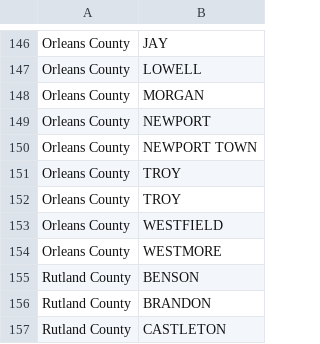
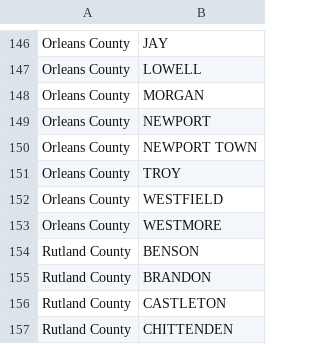
Before and after one commit to oke-w/election, a CSV file: counties_vermont.csv, drawn as a sheet; only a part is shown, gaps mark what is left out; the shorter side is filled out with more unchanged rows.

Commit message:
Delete duplicate 'Troy'

```diff
--- a/counties_vermont.csv
+++ b/counties_vermont.csv
@@ -151,3 +151,2 @@ Orleans County,NEWPORT TOWN
 Orleans County,TROY
-Orleans County,TROY
 Orleans County,WESTFIELD
```
